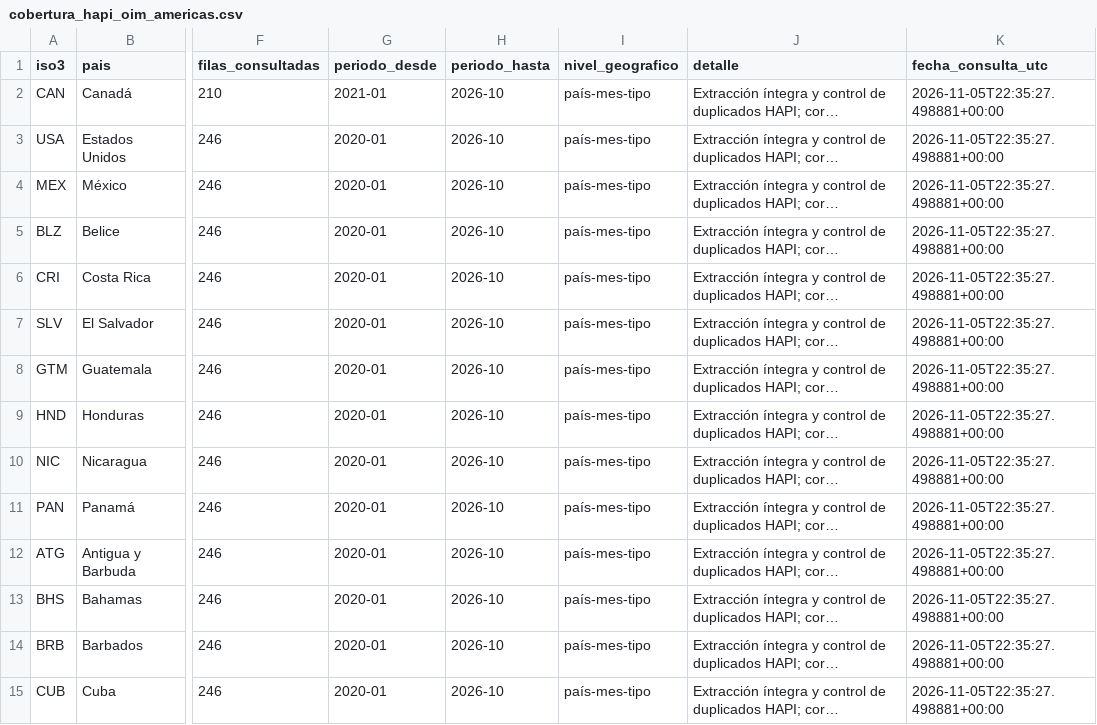
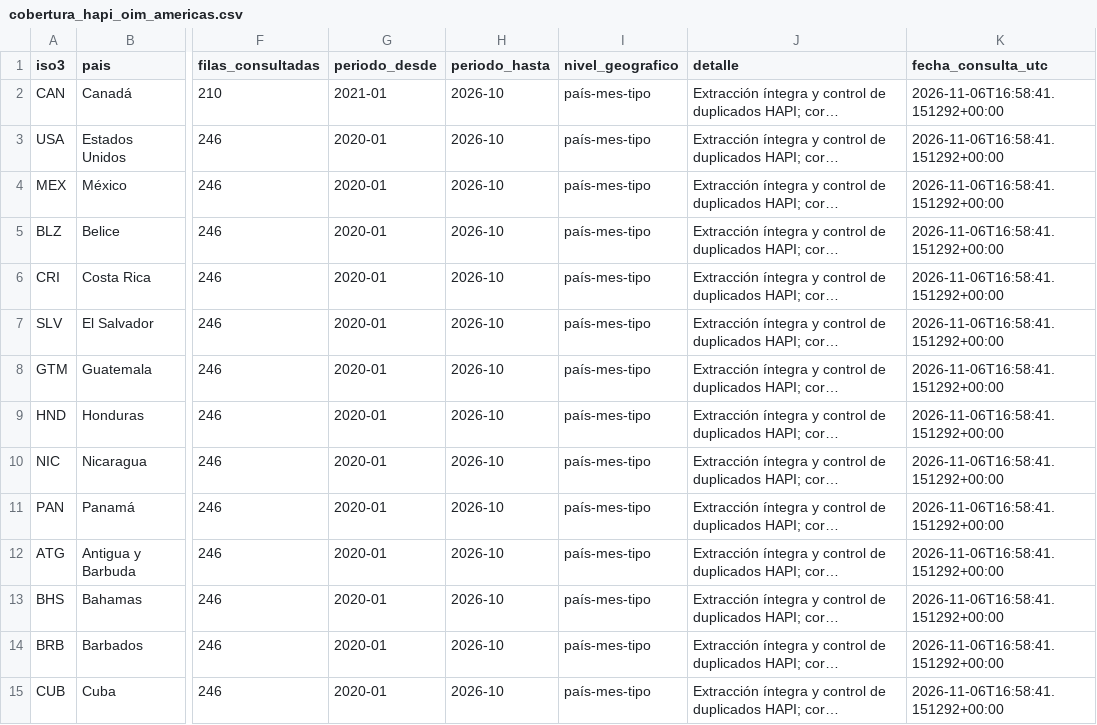
Before and after one commit to ivanromero0724/observatorio-humanitario-ops, a CSV file: docs/fase1/cobertura_hapi_oim_americas.csv, drawn as a sheet; only a part is shown, gaps mark what is left out; long unchanged cells end in …; the diff covers the shown part only; the diff names each change by its address in the sheet, - before the commit and + after, or states it on an @@ line.

```diff
--- a/docs/fase1/cobertura_hapi_oim_americas.csv
+++ b/docs/fase1/cobertura_hapi_oim_americas.csv
-K2:K15 (fecha_consulta_utc): 2026-11-05T22:35:27.498881+00:00
+K2:K15 (fecha_consulta_utc): 2026-11-06T16:58:41.151292+00:00
```
Also changed, not shown: 91 edited cells elsewhere in this file, 1 other file.
